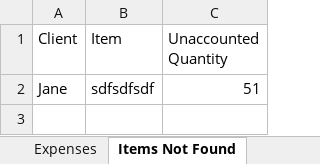
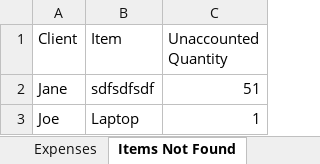
Before and after one commit to 210927-Reston-UiPath/Rymarz_N-Wilson_D-p0, an Excel workbook: Vendors p0.xlsx, sheet Items Not Found, drawn as a sheet; values as stored, in another font and other column widths than the file's, no borders; the diff names each change by its address in the sheet, - before the commit and + after, or states it on an @@ line.

```diff
--- a/Vendors p0.xlsx (sheet Items Not Found)
+++ b/Vendors p0.xlsx (sheet Items Not Found)
+row 3: Joe | Laptop | 1
```
Also changed, not shown: sheet Inventory, sheet Shopping List, sheet Expenses, 4 other files.
